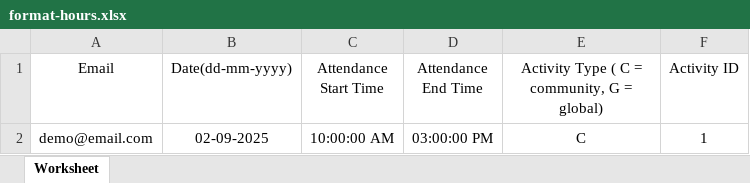
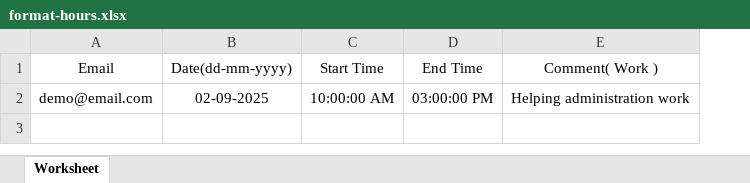
Before and after one commit to fatehgotra/redcross, an Excel workbook: public/assets/images/format-hours.xlsx, sheet Worksheet, drawn as a sheet; values as stored, in another font and other column widths than the file's, no borders; removed rows and columns are numbered as before the commit, all else as after; the diff names each change by its address in the sheet, - before the commit and + after, or states it on an @@ line.

```diff
--- a/public/assets/images/format-hours.xlsx (sheet Worksheet)
+++ b/public/assets/images/format-hours.xlsx (sheet Worksheet)
-column E, rows 1-2: Activity Type ( C = community, G = global) | C
-column F (Activity ID), row 2: 1
+column E (Comment( Work )), row 2: Helping administration work
-C1: Attendance Start Time
+C1: Start Time
-D1: Attendance End Time
+D1: End Time
```
Also changed, not shown: 25 other files.
